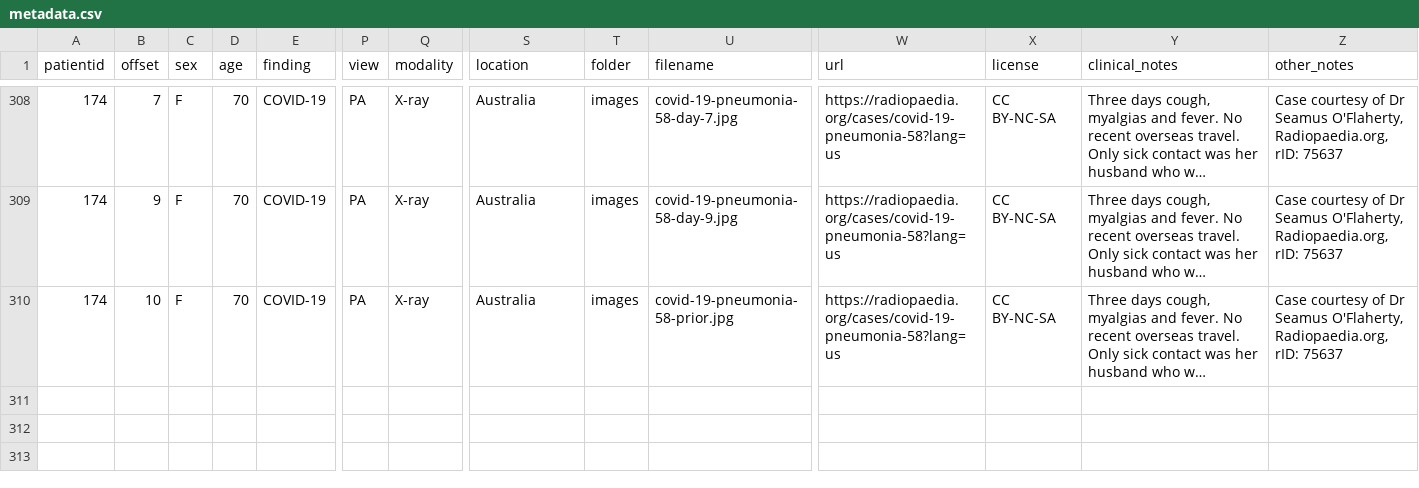
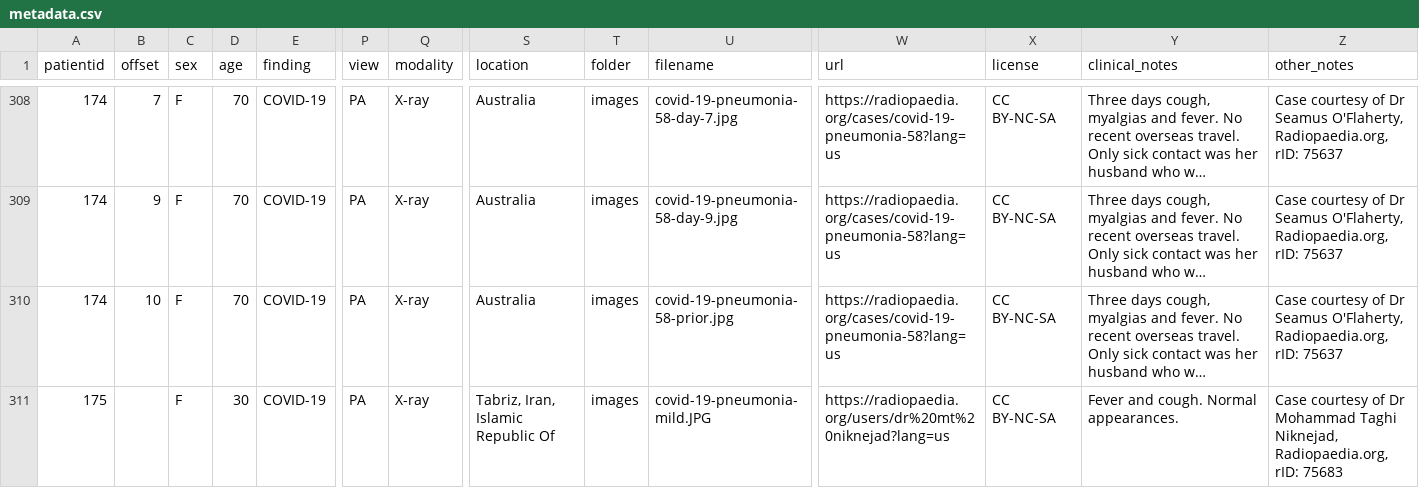
Before and after one commit to ieee8023/covid-chestxray-dataset, a CSV file: metadata.csv, drawn as a sheet; only a part is shown, gaps mark what is left out; long unchanged cells end in …; rows hold the shown columns only; the diff names each change by its address in the sheet, - before the commit and + after, or states it on an @@ line.

Commit message:
Add metadata for patient 175

```diff
--- a/metadata.csv
+++ b/metadata.csv
+row 311: 175 |  | F | 30 | COVID-19 | PA | X-ray | Tabriz, Iran, Islamic Republic Of | images | covid-19-pneumonia-mild.JPG | https://radiopaedia.org/users/dr%20mt%20niknejad?lang=us | CC BY-NC-SA | Fever and cough. Normal appearances. | Case courtesy of Dr Mohammad Taghi Niknejad, Radiopaedia.org, rID: 75683
```
